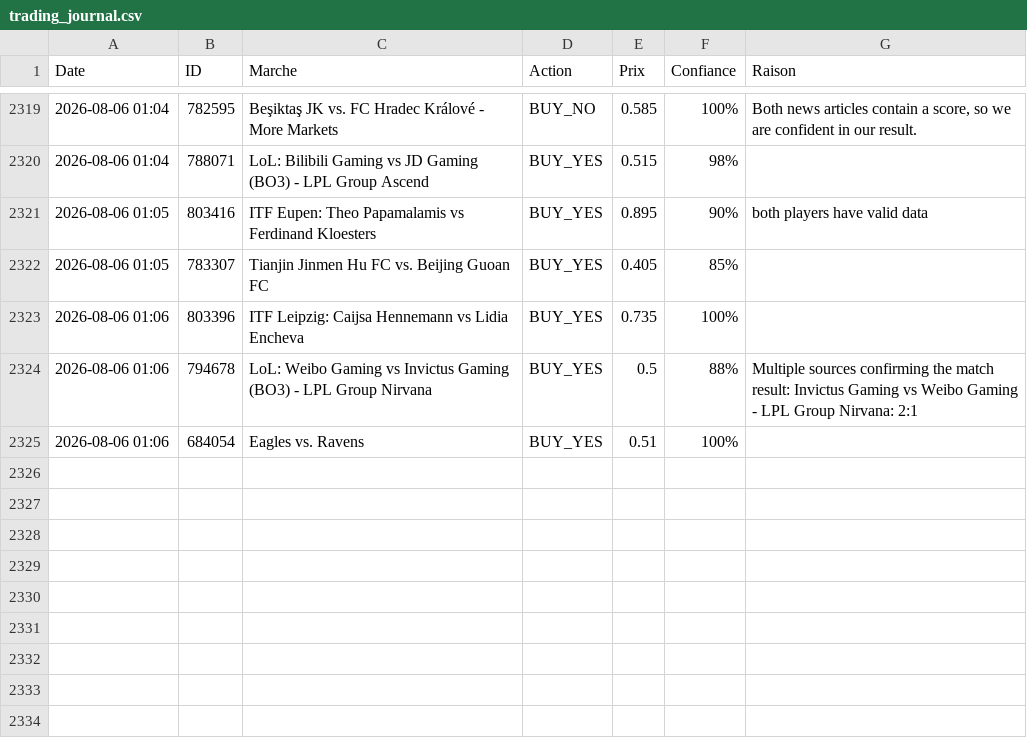
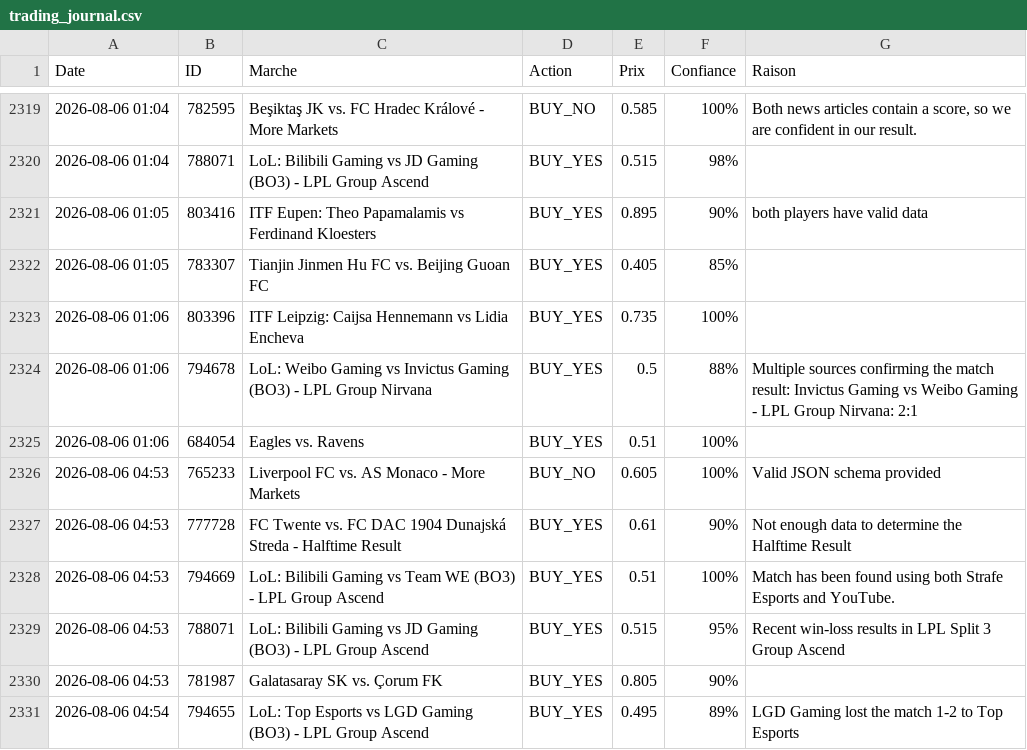
Before and after one commit to sentineloracle-lab/polymarket-scanner, a CSV file: trading_journal.csv, drawn as a sheet; only a part is shown, gaps mark what is left out; the diff names each change by its address in the sheet, - before the commit and + after, or states it on an @@ line.

Commit message:
Update trading journal [skip ci]

```diff
--- a/trading_journal.csv
+++ b/trading_journal.csv
+row 2326: 2026-08-06 04:53 | 765233 | Liverpool FC vs. AS Monaco - More Markets | BUY_NO | 0.605 | 100% | Valid JSON schema provided
+row 2327: 2026-08-06 04:53 | 777728 | FC Twente vs. FC DAC 1904 Dunajská Streda - Halftime Result | BUY_YES | 0.61 | 90% | Not enough data to determine the Halftime Result
+row 2328: 2026-08-06 04:53 | 794669 | LoL: Bilibili Gaming vs Team WE (BO3) - LPL Group Ascend | BUY_YES | 0.51 | 100% | Match has been found using both Strafe Esports and YouTube.
+row 2329: 2026-08-06 04:53 | 788071 | LoL: Bilibili Gaming vs JD Gaming (BO3) - LPL Group Ascend | BUY_YES | 0.515 | 95% | Recent win-loss results in LPL Split 3 Group Ascend
+row 2330: 2026-08-06 04:53 | 781987 | Galatasaray SK vs. Çorum FK | BUY_YES | 0.805 | 90%
+row 2331: 2026-08-06 04:54 | 794655 | LoL: Top Esports vs LGD Gaming (BO3) - LPL Group Ascend | BUY_YES | 0.495 | 89% | LGD Gaming lost the match 1-2 to Top Esports
```
